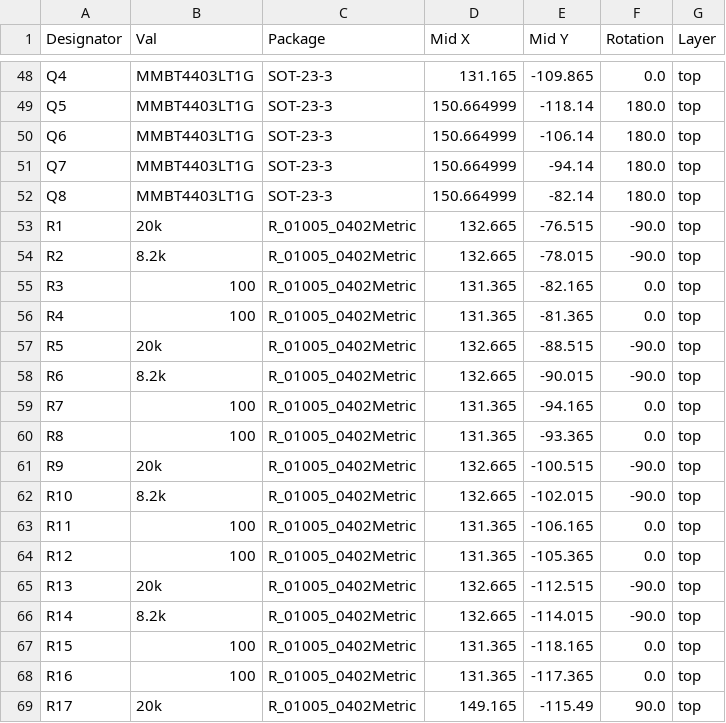
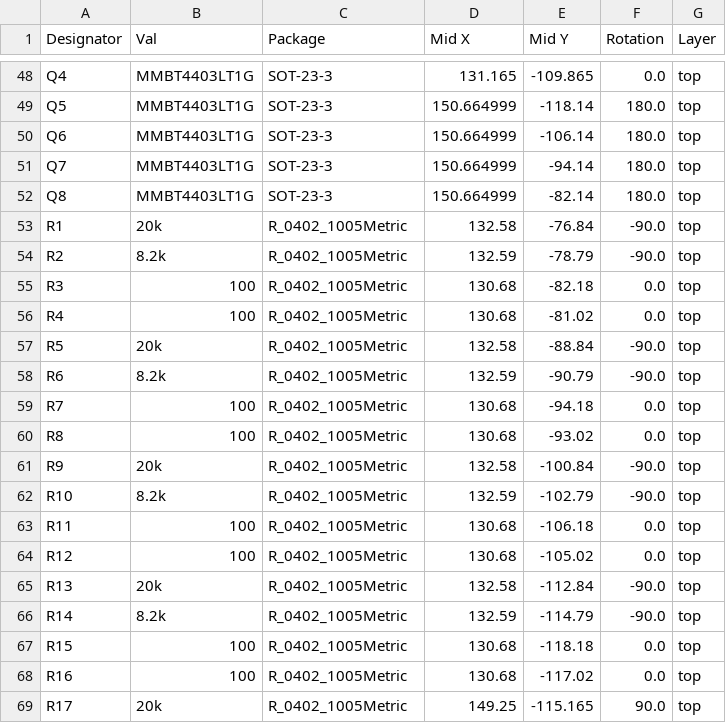
Before and after one commit to Aightech/OctoLoads, a CSV file: models/octoHX711/jlcpcb/production_files/CPL-octoHX711.csv, drawn as a sheet; only a part is shown, gaps mark what is left out; the diff covers the shown part only.

```diff
--- a/models/octoHX711/jlcpcb/production_files/CPL-octoHX711.csv
+++ b/models/octoHX711/jlcpcb/production_files/CPL-octoHX711.csv
@@ -52,18 +52,18 @@ Q7,MMBT4403LT1G,SOT-23-3,150.664999,-94.14,180.0,top
 Q8,MMBT4403LT1G,SOT-23-3,150.664999,-82.14,180.0,top
-R1,20k,R_01005_0402Metric,132.665,-76.515,-90.0,top
-R2,8.2k,R_01005_0402Metric,132.665,-78.015,-90.0,top
-R3,100,R_01005_0402Metric,131.365,-82.165,0.0,top
-R4,100,R_01005_0402Metric,131.365,-81.365,0.0,top
-R5,20k,R_01005_0402Metric,132.665,-88.515,-90.0,top
-R6,8.2k,R_01005_0402Metric,132.665,-90.015,-90.0,top
-R7,100,R_01005_0402Metric,131.365,-94.165,0.0,top
-R8,100,R_01005_0402Metric,131.365,-93.365,0.0,top
-R9,20k,R_01005_0402Metric,132.665,-100.515,-90.0,top
-R10,8.2k,R_01005_0402Metric,132.665,-102.015,-90.0,top
-R11,100,R_01005_0402Metric,131.365,-106.165,0.0,top
-R12,100,R_01005_0402Metric,131.365,-105.365,0.0,top
-R13,20k,R_01005_0402Metric,132.665,-112.515,-90.0,top
-R14,8.2k,R_01005_0402Metric,132.665,-114.015,-90.0,top
-R15,100,R_01005_0402Metric,131.365,-118.165,0.0,top
-R16,100,R_01005_0402Metric,131.365,-117.365,0.0,top
-R17,20k,R_01005_0402Metric,149.165,-115.49,90.0,top
+R1,20k,R_0402_1005Metric,132.58,-76.84,-90.0,top
+R2,8.2k,R_0402_1005Metric,132.59,-78.79,-90.0,top
+R3,100,R_0402_1005Metric,130.68,-82.18,0.0,top
+R4,100,R_0402_1005Metric,130.68,-81.02,0.0,top
+R5,20k,R_0402_1005Metric,132.58,-88.84,-90.0,top
+R6,8.2k,R_0402_1005Metric,132.59,-90.79,-90.0,top
+R7,100,R_0402_1005Metric,130.68,-94.18,0.0,top
+R8,100,R_0402_1005Metric,130.68,-93.02,0.0,top
+R9,20k,R_0402_1005Metric,132.58,-100.84,-90.0,top
+R10,8.2k,R_0402_1005Metric,132.59,-102.79,-90.0,top
+R11,100,R_0402_1005Metric,130.68,-106.18,0.0,top
+R12,100,R_0402_1005Metric,130.68,-105.02,0.0,top
+R13,20k,R_0402_1005Metric,132.58,-112.84,-90.0,top
+R14,8.2k,R_0402_1005Metric,132.59,-114.79,-90.0,top
+R15,100,R_0402_1005Metric,130.68,-118.18,0.0,top
+R16,100,R_0402_1005Metric,130.68,-117.02,0.0,top
+R17,20k,R_0402_1005Metric,149.25,-115.165,90.0,top
```
Also changed, not shown: 125 edited cells elsewhere in this file, models/octoHX711/jlcpcb/production_files/BOM-octoHX711.csv, 46 other files.
